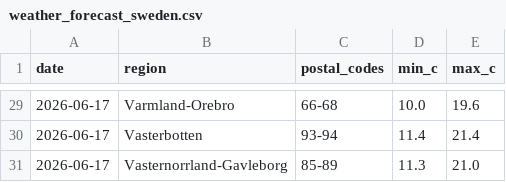
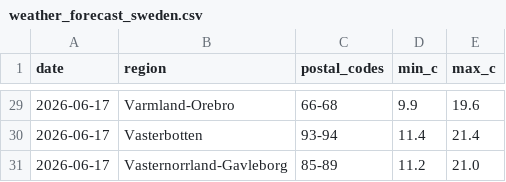
Before and after one commit to Erik-SkiConnect/swedish-weather-agent, a CSV file: weather_forecast_sweden.csv, drawn as a sheet; only a part is shown, gaps mark what is left out; the diff covers the shown part only.

```diff
--- a/weather_forecast_sweden.csv
+++ b/weather_forecast_sweden.csv
@@ -29,3 +29,3 @@ date,region,postal_codes,min_c,max_c
-2026-06-17,Varmland-Orebro,66-68,10.0,19.6
+2026-06-17,Varmland-Orebro,66-68,9.9,19.6
 2026-06-17,Vasterbotten,93-94,11.4,21.4
-2026-06-17,Vasternorrland-Gavleborg,85-89,11.3,21.0
+2026-06-17,Vasternorrland-Gavleborg,85-89,11.2,21.0
```
Also changed, not shown: 22 edited cells elsewhere in this file.
